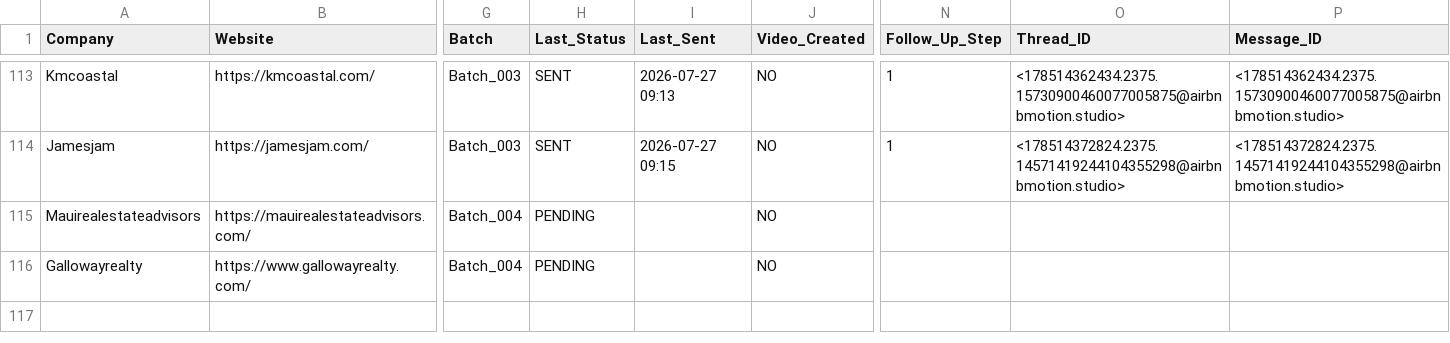
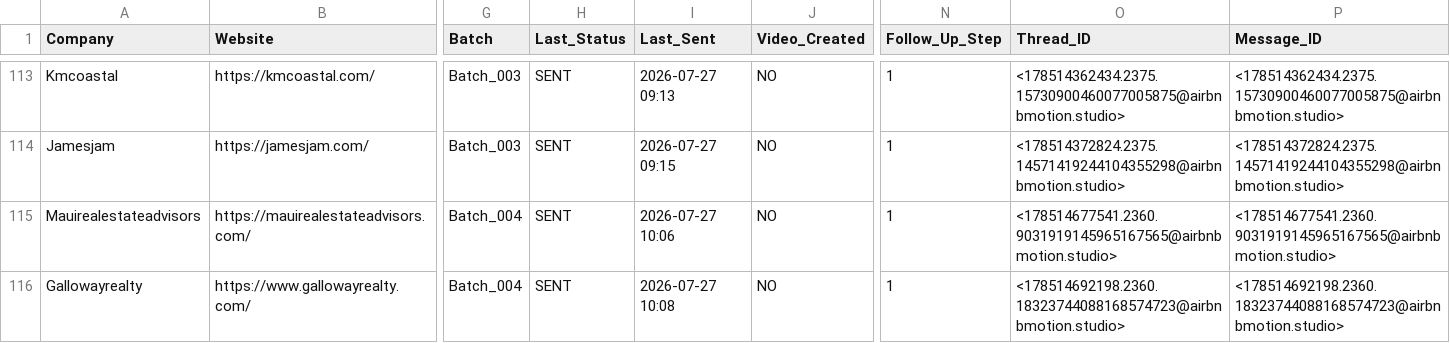
Before and after one commit to STXNES/airbnbmotion, a CSV file: 02-MASTER_DATABASE/master_database.csv, drawn as a sheet; only a part is shown, gaps mark what is left out; the diff names each change by its address in the sheet, - before the commit and + after, or states it on an @@ line.

```diff
--- a/02-MASTER_DATABASE/master_database.csv
+++ b/02-MASTER_DATABASE/master_database.csv
-H115:H116 (Last_Status): PENDING
+H115:H116 (Last_Status): SENT
-I115 (Last_Sent): (empty)
+I115 (Last_Sent): 2026-07-27 10:06
-N115:N116 (Follow_Up_Step): (empty)
+N115:N116 (Follow_Up_Step): 1
-O115 (Thread_ID): (empty)
+O115 (Thread_ID): <178514677541.2360.9031919145965167565@airbnbmotion.studio>
-P115 (Message_ID): (empty)
+P115 (Message_ID): <178514677541.2360.9031919145965167565@airbnbmotion.studio>
-I116 (Last_Sent): (empty)
+I116 (Last_Sent): 2026-07-27 10:08
-O116 (Thread_ID): (empty)
+O116 (Thread_ID): <178514692198.2360.18323744088168574723@airbnbmotion.studio>
-P116 (Message_ID): (empty)
+P116 (Message_ID): <178514692198.2360.18323744088168574723@airbnbmotion.studio>
```
Also changed, not shown: 01-PIPELINE/altus_pipeline_Batch_004.csv.
